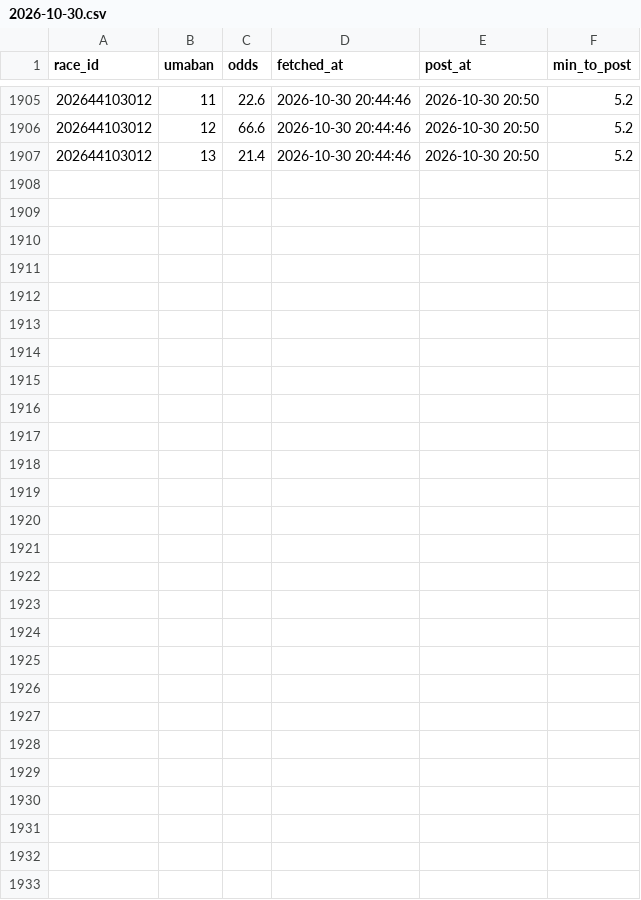
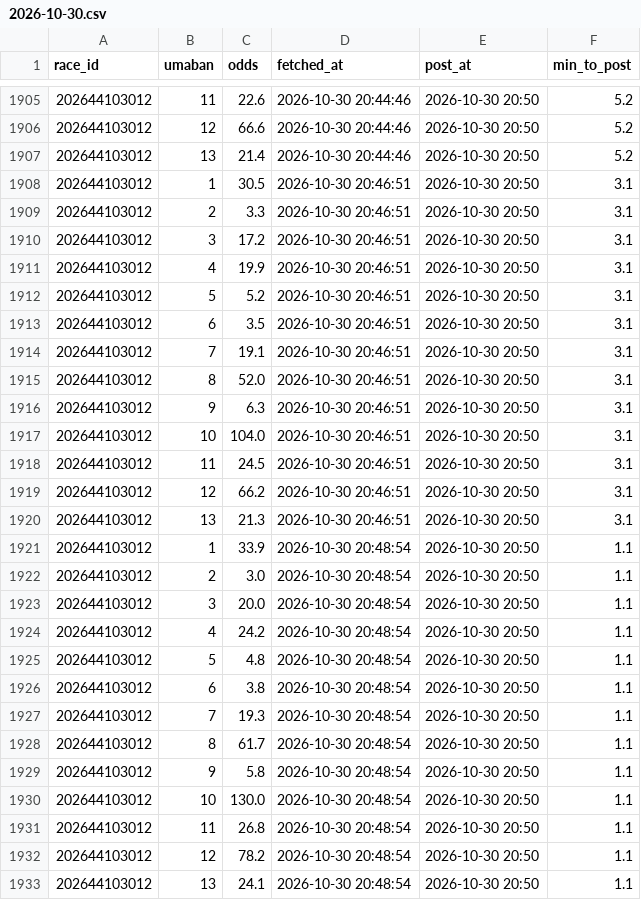
Before and after one commit to ojplmokn-rgb/boatrace-collect, a CSV file: keiba_odds/2026-10-30.csv, drawn as a sheet; only a part is shown, gaps mark what is left out.

```diff
--- a/keiba_odds/2026-10-30.csv
+++ b/keiba_odds/2026-10-30.csv
@@ -1907 +1907,27 @@
 202644103012,13,21.4,2026-10-30 20:44:46,2026-10-30 20:50,5.2
+202644103012,1,30.5,2026-10-30 20:46:51,2026-10-30 20:50,3.1
+202644103012,2,3.3,2026-10-30 20:46:51,2026-10-30 20:50,3.1
+202644103012,3,17.2,2026-10-30 20:46:51,2026-10-30 20:50,3.1
+202644103012,4,19.9,2026-10-30 20:46:51,2026-10-30 20:50,3.1
+202644103012,5,5.2,2026-10-30 20:46:51,2026-10-30 20:50,3.1
+202644103012,6,3.5,2026-10-30 20:46:51,2026-10-30 20:50,3.1
+202644103012,7,19.1,2026-10-30 20:46:51,2026-10-30 20:50,3.1
+202644103012,8,52.0,2026-10-30 20:46:51,2026-10-30 20:50,3.1
+202644103012,9,6.3,2026-10-30 20:46:51,2026-10-30 20:50,3.1
+202644103012,10,104.0,2026-10-30 20:46:51,2026-10-30 20:50,3.1
+202644103012,11,24.5,2026-10-30 20:46:51,2026-10-30 20:50,3.1
+202644103012,12,66.2,2026-10-30 20:46:51,2026-10-30 20:50,3.1
+202644103012,13,21.3,2026-10-30 20:46:51,2026-10-30 20:50,3.1
+202644103012,1,33.9,2026-10-30 20:48:54,2026-10-30 20:50,1.1
+202644103012,2,3.0,2026-10-30 20:48:54,2026-10-30 20:50,1.1
+202644103012,3,20.0,2026-10-30 20:48:54,2026-10-30 20:50,1.1
+202644103012,4,24.2,2026-10-30 20:48:54,2026-10-30 20:50,1.1
+202644103012,5,4.8,2026-10-30 20:48:54,2026-10-30 20:50,1.1
+202644103012,6,3.8,2026-10-30 20:48:54,2026-10-30 20:50,1.1
+202644103012,7,19.3,2026-10-30 20:48:54,2026-10-30 20:50,1.1
+202644103012,8,61.7,2026-10-30 20:48:54,2026-10-30 20:50,1.1
+202644103012,9,5.8,2026-10-30 20:48:54,2026-10-30 20:50,1.1
+202644103012,10,130.0,2026-10-30 20:48:54,2026-10-30 20:50,1.1
+202644103012,11,26.8,2026-10-30 20:48:54,2026-10-30 20:50,1.1
+202644103012,12,78.2,2026-10-30 20:48:54,2026-10-30 20:50,1.1
+202644103012,13,24.1,2026-10-30 20:48:54,2026-10-30 20:50,1.1
```
